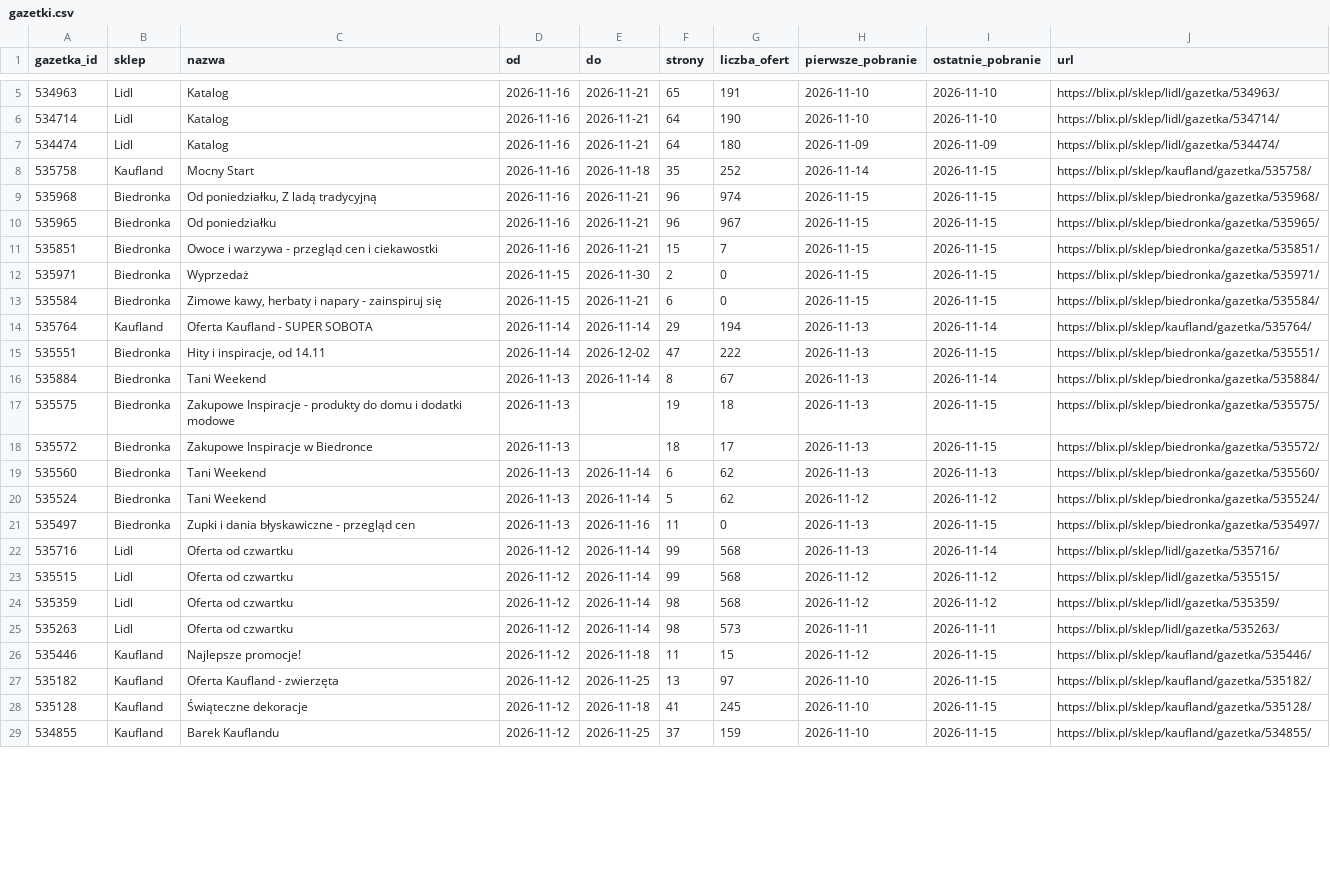
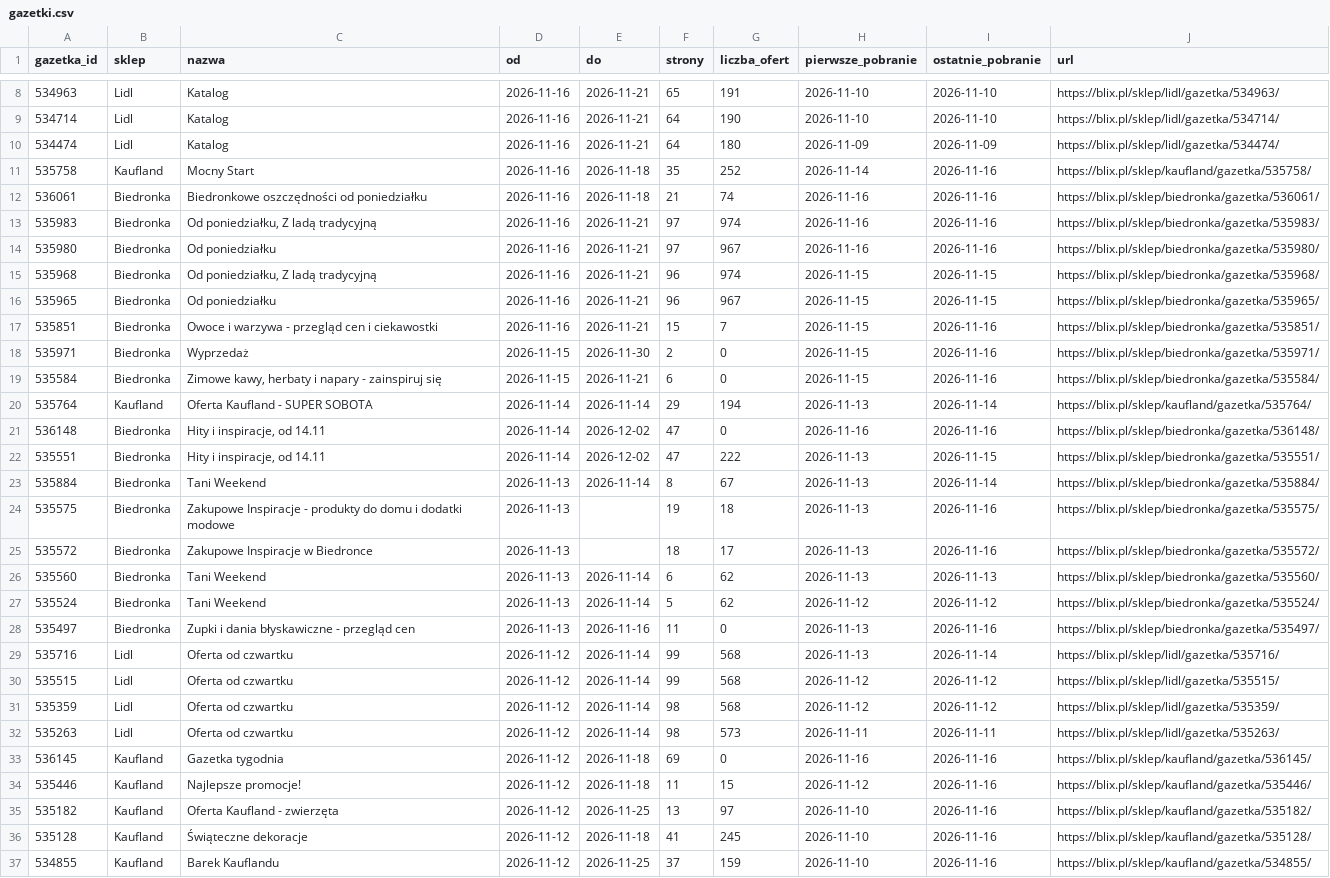
Before and after one commit to LivingMummy/gazetki, a CSV file: data/gazetki.csv, drawn as a sheet; only a part is shown, gaps mark what is left out; the diff covers the shown part only.

```diff
--- a/data/gazetki.csv
+++ b/data/gazetki.csv
@@ -7,16 +10,20 @@ gazetka_id,sklep,nazwa,od,do,strony,liczba_ofert,pierwsze_pobranie,ostatnie_pobr
 534474,Lidl,Katalog,2026-11-16,2026-11-21,64,180,2026-11-09,2026-11-09,https://blix.pl/sklep/lidl/gazetka/534474/
-535758,Kaufland,Mocny Start,2026-11-16,2026-11-18,35,252,2026-11-14,2026-11-15,https://blix.pl/sklep/kaufland/gazetka/535758/
+535758,Kaufland,Mocny Start,2026-11-16,2026-11-18,35,252,2026-11-14,2026-11-16,https://blix.pl/sklep/kaufland/gazetka/535758/
+536061,Biedronka,Biedronkowe oszczędności od poniedziałku,2026-11-16,2026-11-18,21,74,2026-11-16,2026-11-16,https://blix.pl/sklep/biedronka/gazetka/536061/
+535983,Biedronka,"Od poniedziałku, Z ladą tradycyjną",2026-11-16,2026-11-21,97,974,2026-11-16,2026-11-16,https://blix.pl/sklep/biedronka/gazetka/535983/
+535980,Biedronka,Od poniedziałku,2026-11-16,2026-11-21,97,967,2026-11-16,2026-11-16,https://blix.pl/sklep/biedronka/gazetka/535980/
 535968,Biedronka,"Od poniedziałku, Z ladą tradycyjną",2026-11-16,2026-11-21,96,974,2026-11-15,2026-11-15,https://blix.pl/sklep/biedronka/gazetka/535968/
 535965,Biedronka,Od poniedziałku,2026-11-16,2026-11-21,96,967,2026-11-15,2026-11-15,https://blix.pl/sklep/biedronka/gazetka/535965/
-535851,Biedronka,Owoce i warzywa - przegląd cen i ciekawostki,2026-11-16,2026-11-21,15,7,2026-11-15,2026-11-15,https://blix.pl/sklep/biedronka/gazetka/535851/
-535971,Biedronka,Wyprzedaż,2026-11-15,2026-11-30,2,0,2026-11-15,2026-11-15,https://blix.pl/sklep/biedronka/gazetka/535971/
-535584,Biedronka,"Zimowe kawy, herbaty i napary - zainspiruj się",2026-11-15,2026-11-21,6,0,2026-11-15,2026-11-15,https://blix.pl/sklep/biedronka/gazetka/535584/
+535851,Biedronka,Owoce i warzywa - przegląd cen i ciekawostki,2026-11-16,2026-11-21,15,7,2026-11-15,2026-11-16,https://blix.pl/sklep/biedronka/gazetka/535851/
+535971,Biedronka,Wyprzedaż,2026-11-15,2026-11-30,2,0,2026-11-15,2026-11-16,https://blix.pl/sklep/biedronka/gazetka/535971/
+535584,Biedronka,"Zimowe kawy, herbaty i napary - zainspiruj się",2026-11-15,2026-11-21,6,0,2026-11-15,2026-11-16,https://blix.pl/sklep/biedronka/gazetka/535584/
 535764,Kaufland,Oferta Kaufland - SUPER SOBOTA,2026-11-14,2026-11-14,29,194,2026-11-13,2026-11-14,https://blix.pl/sklep/kaufland/gazetka/535764/
+536148,Biedronka,"Hity i inspiracje, od 14.11",2026-11-14,2026-12-02,47,0,2026-11-16,2026-11-16,https://blix.pl/sklep/biedronka/gazetka/536148/
 535551,Biedronka,"Hity i inspiracje, od 14.11",2026-11-14,2026-12-02,47,222,2026-11-13,2026-11-15,https://blix.pl/sklep/biedronka/gazetka/535551/
 535884,Biedronka,Tani Weekend,2026-11-13,2026-11-14,8,67,2026-11-13,2026-11-14,https://blix.pl/sklep/biedronka/gazetka/535884/
-535575,Biedronka,Zakupowe Inspiracje - produkty do domu i dodatki modowe,2026-11-13,,19,18,2026-11-13,2026-11-15,https://blix.pl/sklep/biedronka/gazetka/535575/
-535572,Biedronka,Zakupowe Inspiracje w Biedronce,2026-11-13,,18,17,2026-11-13,2026-11-15,https://blix.pl/sklep/biedronka/gazetka/535572/
+535575,Biedronka,Zakupowe Inspiracje - produkty do domu i dodatki modowe,2026-11-13,,19,18,2026-11-13,2026-11-16,https://blix.pl/sklep/biedronka/gazetka/535575/
+535572,Biedronka,Zakupowe Inspiracje w Biedronce,2026-11-13,,18,17,2026-11-13,2026-11-16,https://blix.pl/sklep/biedronka/gazetka/535572/
 535560,Biedronka,Tani Weekend,2026-11-13,2026-11-14,6,62,2026-11-13,2026-11-13,https://blix.pl/sklep/biedronka/gazetka/535560/
 535524,Biedronka,Tani Weekend,2026-11-13,2026-11-14,5,62,2026-11-12,2026-11-12,https://blix.pl/sklep/biedronka/gazetka/535524/
-535497,Biedronka,Zupki i dania błyskawiczne - przegląd cen,2026-11-13,2026-11-16,11,0,2026-11-13,2026-11-15,https://blix.pl/sklep/biedronka/gazetka/535497/
+535497,Biedronka,Zupki i dania błyskawiczne - przegląd cen,2026-11-13,2026-11-16,11,0,2026-11-13,2026-11-16,https://blix.pl/sklep/biedronka/gazetka/535497/
 535716,Lidl,Oferta od czwartku,2026-11-12,2026-11-14,99,568,2026-11-13,2026-11-14,https://blix.pl/sklep/lidl/gazetka/535716/
@@ -25,5 +32,6 @@ gazetka_id,sklep,nazwa,od,do,strony,liczba_ofert,pierwsze_pobranie,ostatnie_pobr
 535263,Lidl,Oferta od czwartku,2026-11-12,2026-11-14,98,573,2026-11-11,2026-11-11,https://blix.pl/sklep/lidl/gazetka/535263/
-535446,Kaufland,Najlepsze promocje!,2026-11-12,2026-11-18,11,15,2026-11-12,2026-11-15,https://blix.pl/sklep/kaufland/gazetka/535446/
-535182,Kaufland,Oferta Kaufland - zwierzęta,2026-11-12,2026-11-25,13,97,2026-11-10,2026-11-15,https://blix.pl/sklep/kaufland/gazetka/535182/
-535128,Kaufland,Świąteczne dekoracje,2026-11-12,2026-11-18,41,245,2026-11-10,2026-11-15,https://blix.pl/sklep/kaufland/gazetka/535128/
-534855,Kaufland,Barek Kauflandu,2026-11-12,2026-11-25,37,159,2026-11-10,2026-11-15,https://blix.pl/sklep/kaufland/gazetka/534855/
+536145,Kaufland,Gazetka tygodnia,2026-11-12,2026-11-18,69,0,2026-11-16,2026-11-16,https://blix.pl/sklep/kaufland/gazetka/536145/
+535446,Kaufland,Najlepsze promocje!,2026-11-12,2026-11-18,11,15,2026-11-12,2026-11-16,https://blix.pl/sklep/kaufland/gazetka/535446/
+535182,Kaufland,Oferta Kaufland - zwierzęta,2026-11-12,2026-11-25,13,97,2026-11-10,2026-11-16,https://blix.pl/sklep/kaufland/gazetka/535182/
+535128,Kaufland,Świąteczne dekoracje,2026-11-12,2026-11-18,41,245,2026-11-10,2026-11-16,https://blix.pl/sklep/kaufland/gazetka/535128/
+534855,Kaufland,Barek Kauflandu,2026-11-12,2026-11-25,37,159,2026-11-10,2026-11-16,https://blix.pl/sklep/kaufland/gazetka/534855/
```
Also changed, not shown: 4 added rows and 14 edited cells elsewhere in this file, 1 other file.
